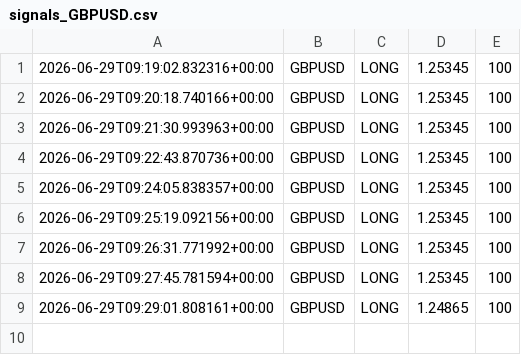
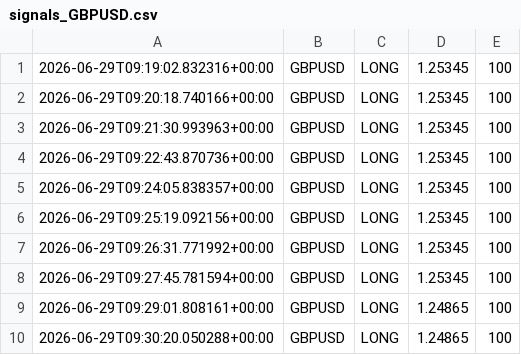
Before and after one commit to Ajay-NooB143/exchange_gateway, a CSV file: logs/signals_GBPUSD.csv, drawn as a sheet.

```diff
--- a/logs/signals_GBPUSD.csv
+++ b/logs/signals_GBPUSD.csv
@@ -9 +9,2 @@
 2026-06-29T09:29:01.808161+00:00,GBPUSD,LONG,1.24865,100
+2026-06-29T09:30:20.050288+00:00,GBPUSD,LONG,1.24865,100
```
Also changed, not shown: logs/pipeline_log.csv, 3 other files.
